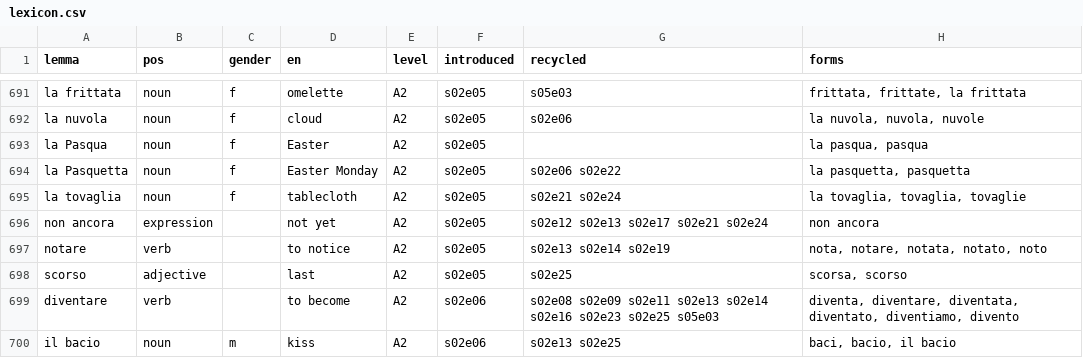
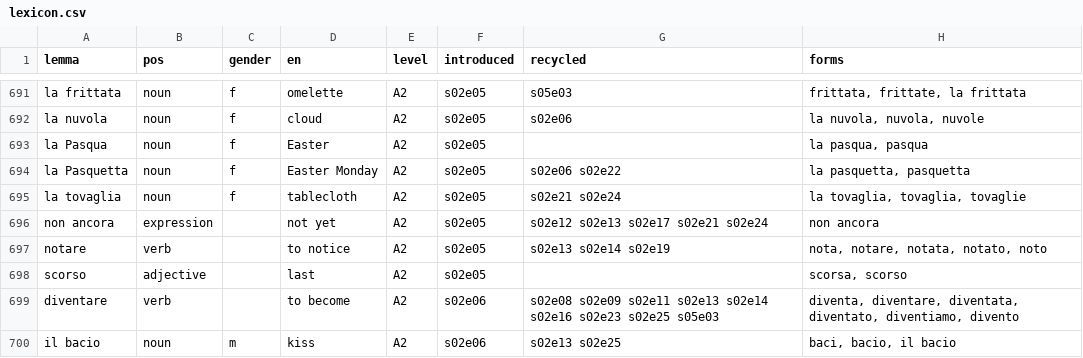
Before and after one commit to Scottiej2k/IMv4, a CSV file: curriculum/lexicon.csv, drawn as a sheet; only a part is shown, gaps mark what is left out.

```diff
--- a/curriculum/lexicon.csv
+++ b/curriculum/lexicon.csv
@@ -697,3 +697,3 @@ non ancora,expression,,not yet,A2,s02e05,s02e12 s02e13 s02e17 s02e21 s02e24,non
 notare,verb,,to notice,A2,s02e05,s02e13 s02e14 s02e19,"nota, notare, notata, notato, noto"
-scorso,adjective,,last,A2,s02e05,s02e25,"scorsa, scorso"
+scorso,adjective,,last,A2,s02e05,,"scorsa, scorso"
 diventare,verb,,to become,A2,s02e06,s02e08 s02e09 s02e11 s02e13 s02e14 s02e16 s02e23 s02e25 s05e03,"diventa, diventare, diventata, diventato, diventiamo, divento"
```
Also changed, not shown: chapters/s02e25/anki.csv, 9 other files.
